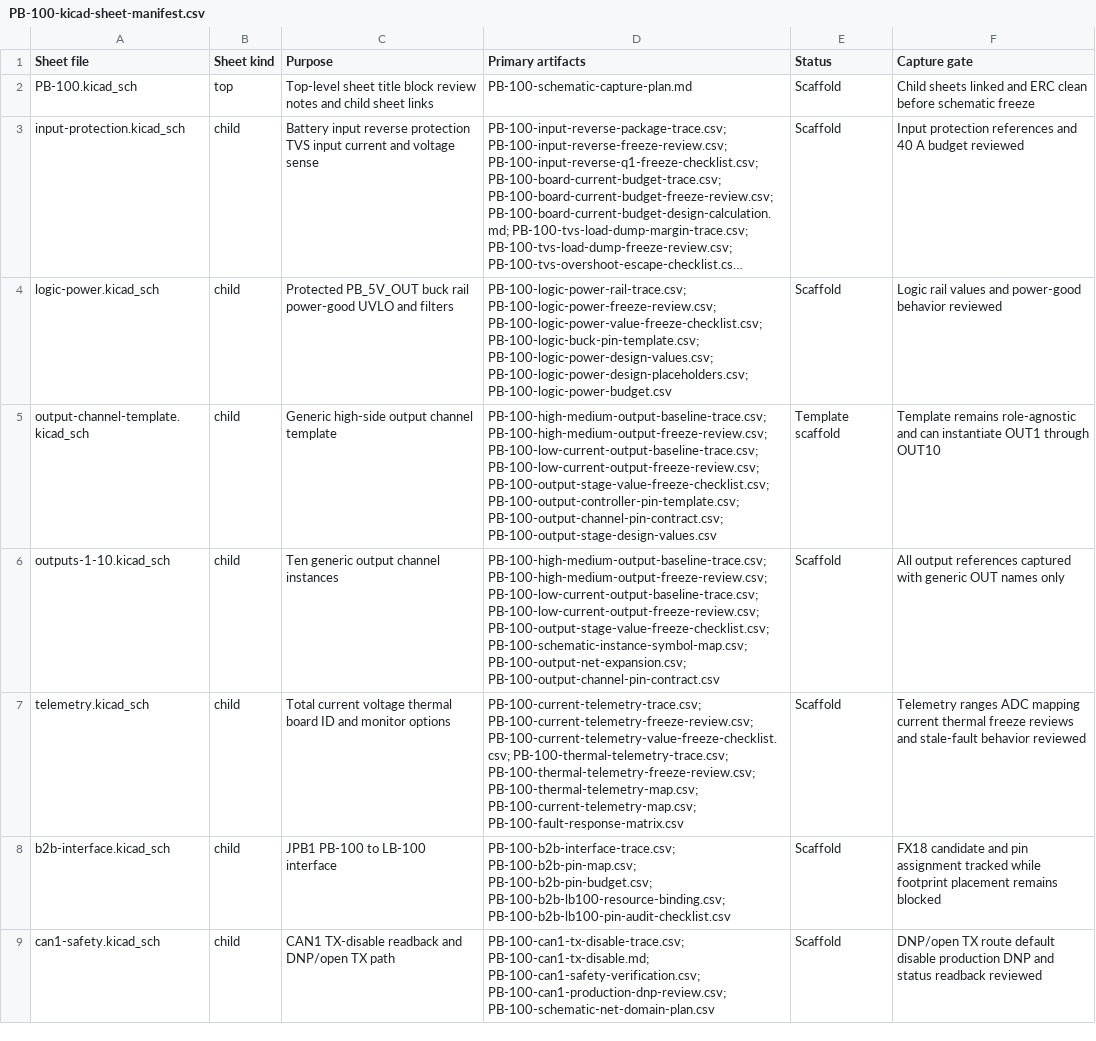
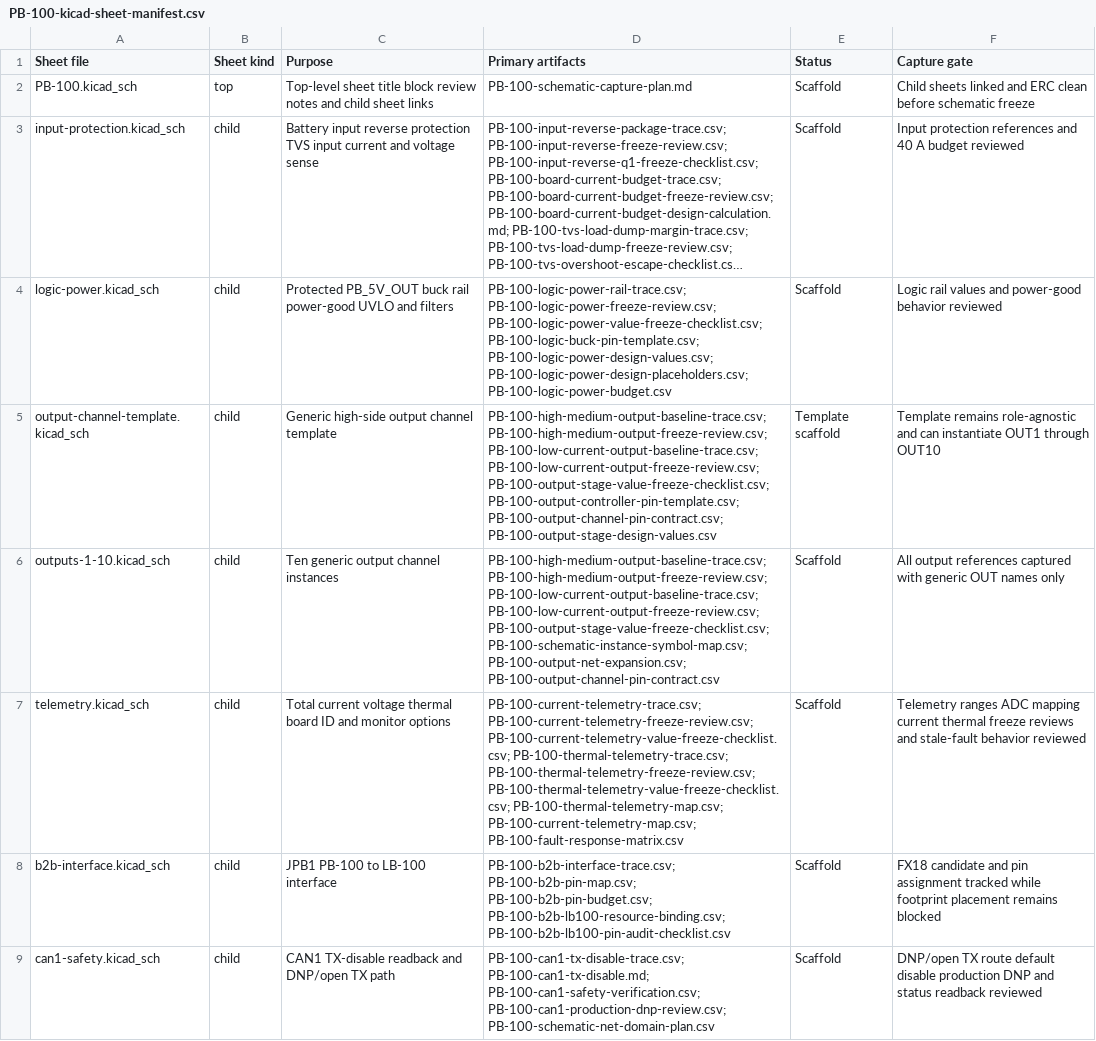
Before and after one commit to avlyubimov/svc-platform, a CSV file: hardware/power-board/PB-100/PB-100-kicad-sheet-manifest.csv, drawn as a sheet; long unchanged cells end in ….

```diff
--- a/hardware/power-board/PB-100/PB-100-kicad-sheet-manifest.csv
+++ b/hardware/power-board/PB-100/PB-100-kicad-sheet-manifest.csv
@@ -6,3 +6,3 @@ output-channel-template.kicad_sch,child,Generic high-side output channel templat
 outputs-1-10.kicad_sch,child,Ten generic output channel instances,PB-100-high-medium-output-baseline-trace.csv; PB-100-high-medium-output-freeze-review.csv; PB-100-low-current-output-baseline-trace.csv; PB-100-low-current-output-freeze-review.csv; PB-100-output-stage-value-freeze-checklist.csv; PB-100-schematic-instance-symbol-map.csv; PB-100-output-net-expansion.csv; PB-100-output-channel-pin-contract.csv,Scaffold,All output references captured with generic OUT names only
-telemetry.kicad_sch,child,Total current voltage thermal board ID and monitor options,PB-100-current-telemetry-trace.csv; PB-100-current-telemetry-freeze-review.csv; PB-100-current-telemetry-value-freeze-checklist.csv; PB-100-thermal-telemetry-trace.csv; PB-100-thermal-telemetry-freeze-review.csv; PB-100-thermal-telemetry-map.csv; PB-100-current-telemetry-map.csv; PB-100-fault-response-matrix.csv,Scaffold,Telemetry ranges ADC mapping current thermal freeze reviews and stale-fault behavior reviewed
+telemetry.kicad_sch,child,Total current voltage thermal board ID and monitor options,PB-100-current-telemetry-trace.csv; PB-100-current-telemetry-freeze-review.csv; PB-100-current-telemetry-value-freeze-checklist.csv; PB-100-thermal-telemetry-trace.csv; PB-100-thermal-telemetry-freeze-review.csv; PB-100-thermal-telemetry-value-freeze-checklist.csv; PB-100-thermal-telemetry-map.csv; PB-100-current-telemetry-map.csv; PB-100-fault-response-matrix.csv,Scaffold,Telemetry ranges ADC mapping current thermal freeze reviews and stale-fault behavior reviewed
 b2b-interface.kicad_sch,child,JPB1 PB-100 to LB-100 interface,PB-100-b2b-interface-trace.csv; PB-100-b2b-pin-map.csv; PB-100-b2b-pin-budget.csv; PB-100-b2b-lb100-resource-binding.csv; PB-100-b2b-lb100-pin-audit-checklist.csv,Scaffold,FX18 candidate and pin assignment tracked while footprint placement remains blocked
```
Also changed, not shown: hardware/power-board/PB-100/PB-100-board-release-blocker-register.csv, hardware/power-board/PB-100/PB-100-review-release-manifest.csv, 13 other files.
